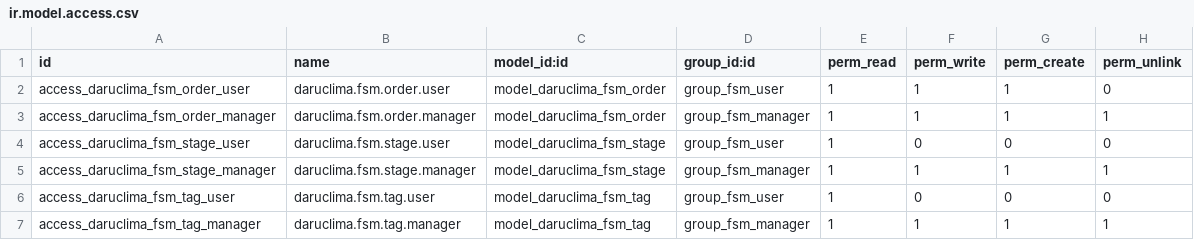
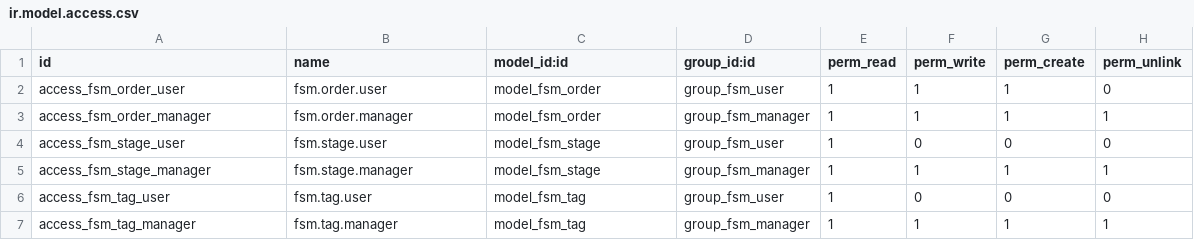
Before and after one commit to xtendoo-corporation/xtendoo, a CSV file: xtendoo_fsm/security/ir.model.access.csv, drawn as a sheet.

```diff
--- a/xtendoo_fsm/security/ir.model.access.csv
+++ b/xtendoo_fsm/security/ir.model.access.csv
@@ -1,7 +1,7 @@
 id,name,model_id:id,group_id:id,perm_read,perm_write,perm_create,perm_unlink
-access_daruclima_fsm_order_user,daruclima.fsm.order.user,model_daruclima_fsm_order,group_fsm_user,1,1,1,0
-access_daruclima_fsm_order_manager,daruclima.fsm.order.manager,model_daruclima_fsm_order,group_fsm_manager,1,1,1,1
-access_daruclima_fsm_stage_user,daruclima.fsm.stage.user,model_daruclima_fsm_stage,group_fsm_user,1,0,0,0
-access_daruclima_fsm_stage_manager,daruclima.fsm.stage.manager,model_daruclima_fsm_stage,group_fsm_manager,1,1,1,1
-access_daruclima_fsm_tag_user,daruclima.fsm.tag.user,model_daruclima_fsm_tag,group_fsm_user,1,0,0,0
-access_daruclima_fsm_tag_manager,daruclima.fsm.tag.manager,model_daruclima_fsm_tag,group_fsm_manager,1,1,1,1
+access_fsm_order_user,fsm.order.user,model_fsm_order,group_fsm_user,1,1,1,0
+access_fsm_order_manager,fsm.order.manager,model_fsm_order,group_fsm_manager,1,1,1,1
+access_fsm_stage_user,fsm.stage.user,model_fsm_stage,group_fsm_user,1,0,0,0
+access_fsm_stage_manager,fsm.stage.manager,model_fsm_stage,group_fsm_manager,1,1,1,1
+access_fsm_tag_user,fsm.tag.user,model_fsm_tag,group_fsm_user,1,0,0,0
+access_fsm_tag_manager,fsm.tag.manager,model_fsm_tag,group_fsm_manager,1,1,1,1
```
Also changed, not shown: 19 other files.
